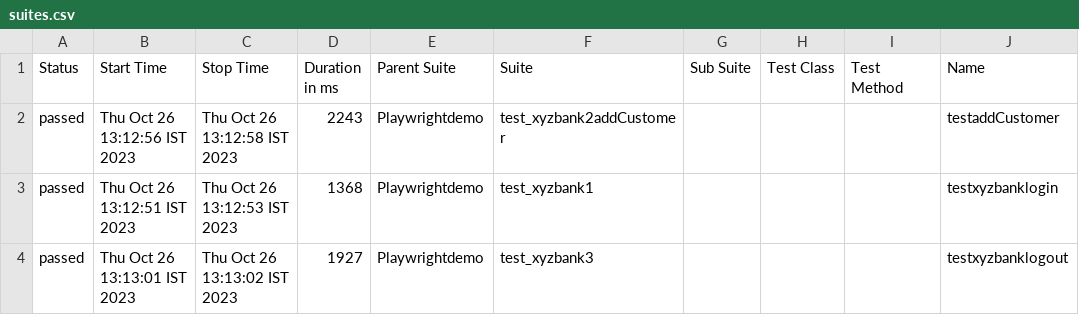
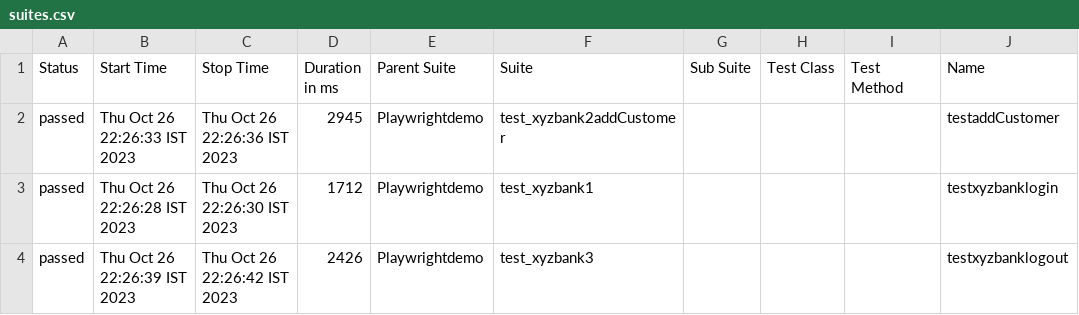
Before and after one commit to Prasadsiringula/xyzbank_webtesting, a CSV file: allure-report/data/suites.csv, drawn as a sheet; only a part is shown; the diff names each change by its address in the sheet, - before the commit and + after, or states it on an @@ line.

Commit message:
readme file report generated

```diff
--- a/allure-report/data/suites.csv
+++ b/allure-report/data/suites.csv
-B2 (Start Time): Thu Oct 26 13:12:56 IST 2023
+B2 (Start Time): Thu Oct 26 22:26:33 IST 2023
-C2 (Stop Time): Thu Oct 26 13:12:58 IST 2023
+C2 (Stop Time): Thu Oct 26 22:26:36 IST 2023
-D2 (Duration in ms): 2243
+D2 (Duration in ms): 2945
-B3 (Start Time): Thu Oct 26 13:12:51 IST 2023
+B3 (Start Time): Thu Oct 26 22:26:28 IST 2023
-C3 (Stop Time): Thu Oct 26 13:12:53 IST 2023
+C3 (Stop Time): Thu Oct 26 22:26:30 IST 2023
-D3 (Duration in ms): 1368
+D3 (Duration in ms): 1712
-B4 (Start Time): Thu Oct 26 13:13:01 IST 2023
+B4 (Start Time): Thu Oct 26 22:26:39 IST 2023
-C4 (Stop Time): Thu Oct 26 13:13:02 IST 2023
+C4 (Stop Time): Thu Oct 26 22:26:42 IST 2023
-D4 (Duration in ms): 1927
+D4 (Duration in ms): 2426
```
Also changed, not shown: 16 other files.
